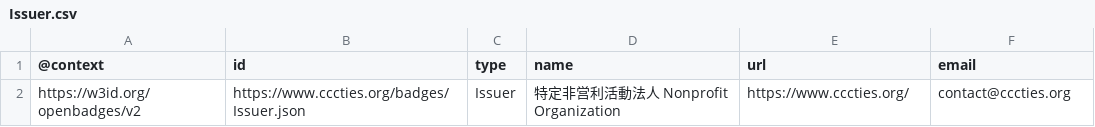
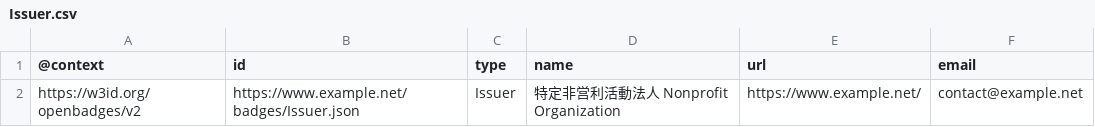
Before and after one commit to ties-makimura/OpenBadgeV2Baker, a CSV file: data/Issuer.csv, drawn as a sheet.

```diff
--- a/data/Issuer.csv
+++ b/data/Issuer.csv
@@ -1,2 +1,2 @@
 @context,id,type,name,url,email
-https://w3id.org/openbadges/v2,https://www.cccties.org/badges/Issuer.json,Issuer,"特定非営利活動法人 Nonprofit Organization",https://www.cccties.org/,contact@cccties.org
+https://w3id.org/openbadges/v2,https://www.example.net/badges/Issuer.json,Issuer,"特定非営利活動法人 Nonprofit Organization",https://www.example.net/,contact@example.net
```
Also changed, not shown: data/Assertions.csv, data/BadgeClass.csv.
